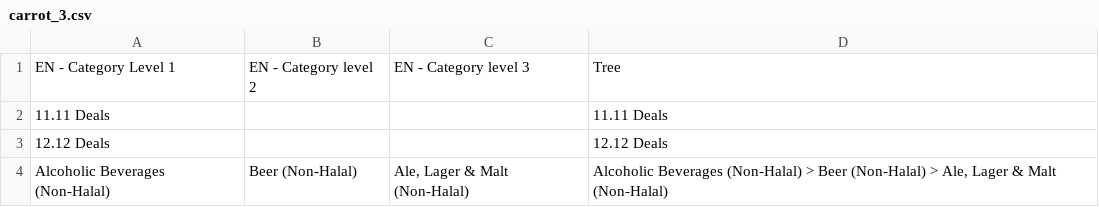
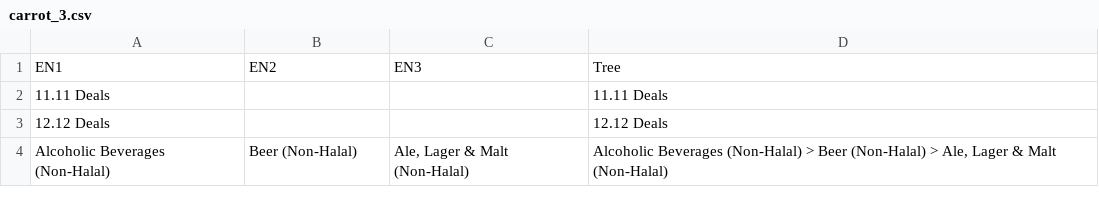
Before and after one commit to ytyeoh/data_test, a CSV file: 1st temp/carrot_3.csv, drawn as a sheet; only a part is shown; removed rows and columns are numbered as before the commit, all else as after; the diff names each change by its address in the sheet, - before the commit and + after, or states it on an @@ line.

Commit message:
Update carrot_3.csv

```diff
--- a/1st temp/carrot_3.csv
+++ b/1st temp/carrot_3.csv
-row 1: EN - Category Level 1 | EN - Category level 2 | EN - Category level 3 | Tree
+row 1: EN1 | EN2 | EN3 | Tree
```
